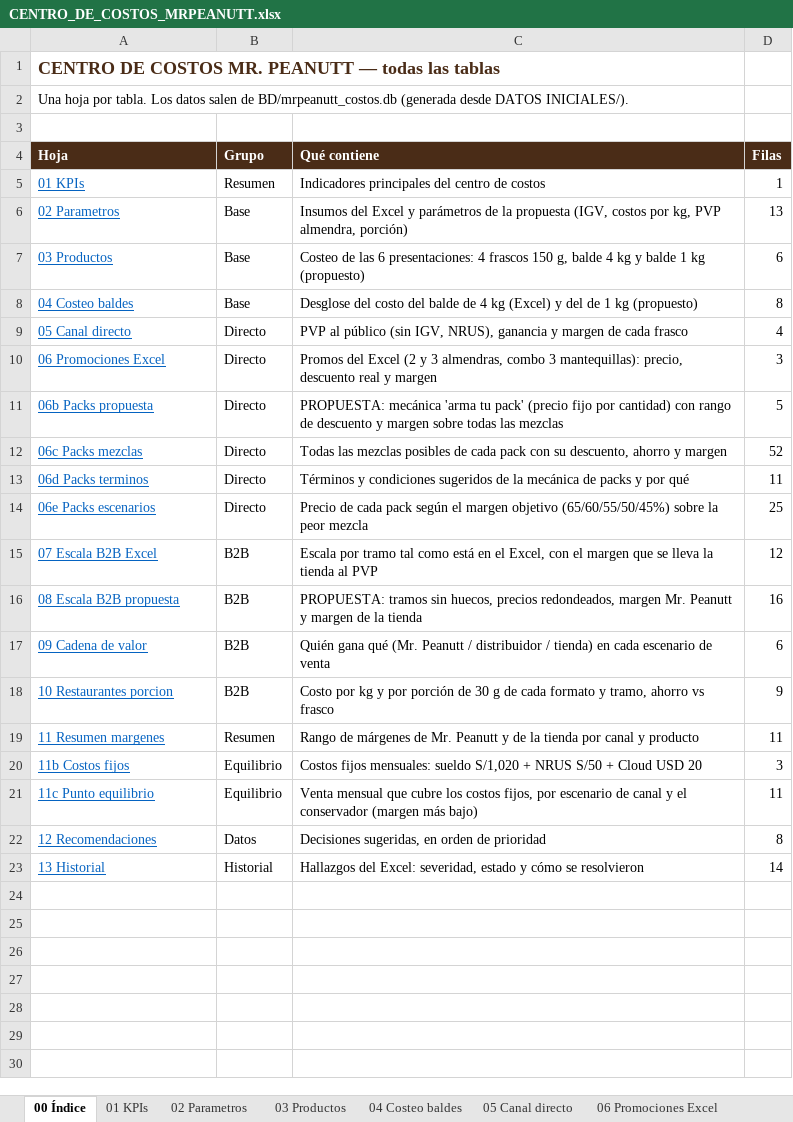
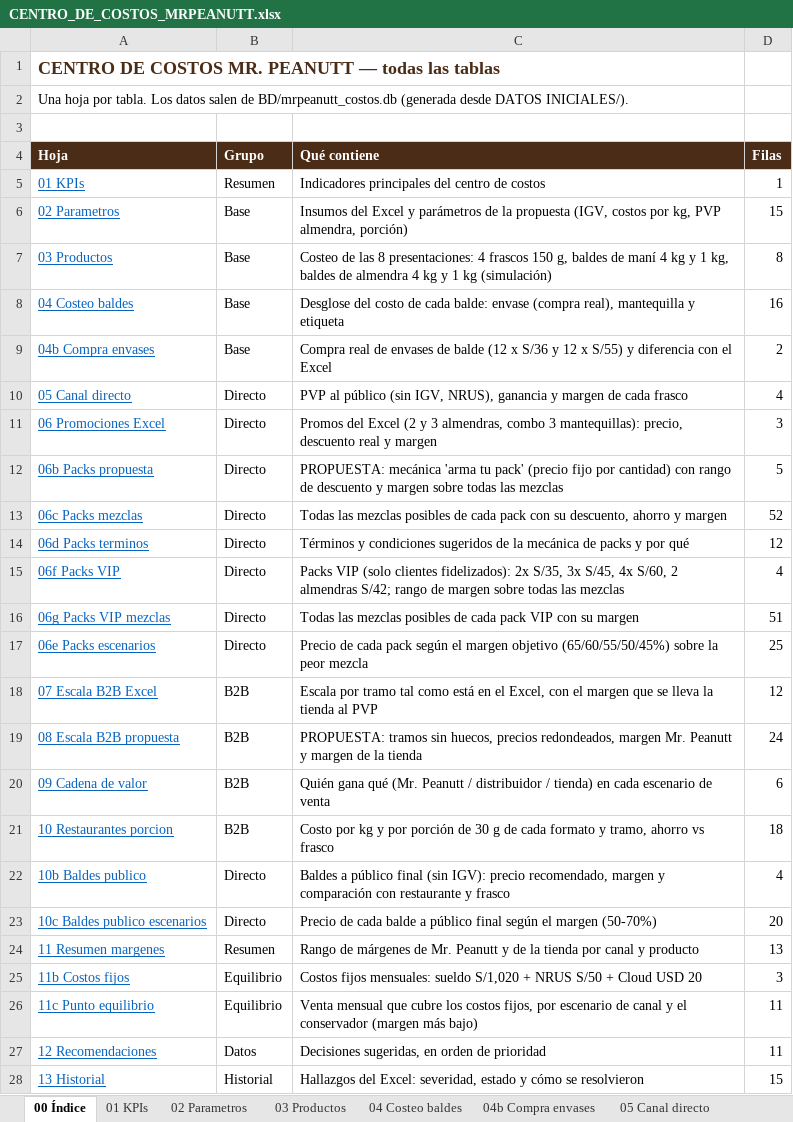
Before and after one commit to pierosvete04/MRPEANUT-FINANZAS, an Excel workbook: CENTRO_DE_COSTOS_MRPEANUTT.xlsx, sheet 00 Índice, drawn as a sheet; values as stored, in another font and other column widths than the file's, no borders; addresses are those after the commit; the diff names each change by its address in the sheet, - before the commit and + after, or states it on an @@ line.

```diff
--- a/CENTRO_DE_COSTOS_MRPEANUTT.xlsx (sheet 00 Índice)
+++ b/CENTRO_DE_COSTOS_MRPEANUTT.xlsx (sheet 00 Índice)
+sheet tab: 04b Compra envases
-D6 (Filas): 13
+D6 (Filas): 15
-C7 (Qué contiene): …de las 6 presentaciones: 4 frascos 150 g, balde 4 kg y balde 1 kg (propuesto)
+C7 (Qué contiene): …de las 8 presentaciones: 4 frascos 150 g, baldes de maní 4 kg y 1 kg, baldes de almendra 4 kg y 1 kg (simulación)
-D7 (Filas): 6
+D7 (Filas): 8
-C8 (Qué contiene): …del costo del balde de 4 kg (Excel) y del de 1 kg (propuesto)
+C8 (Qué contiene): …del costo de cada balde: envase (compra real), mantequilla y etiqueta
-D8 (Filas): 8
+D8 (Filas): 16
+row 9: 04b Compra envases | Base | Compra real de envases de balde (12 x S/36 y 12 x S/55) y diferencia con el Excel | 2
-D14 (Filas): 11
+D14 (Filas): 12
+row 15: 06f Packs VIP | Directo | Packs VIP (solo clientes fidelizados): 2x S/35, 3x S/45, 4x S/60, 2 almendras S/42; rango de margen sobre todas las mezclas | 4
+row 16: 06g Packs VIP mezclas | Directo | Todas las mezclas posibles de cada pack VIP con su margen | 51
-D19 (Filas): 16
+D19 (Filas): 24
-D21 (Filas): 9
+D21 (Filas): 18
+row 22: 10b Baldes publico | Directo | Baldes a público final (sin IGV): precio recomendado, margen y comparación con restaurante y frasco | 4
+row 23: 10c Baldes publico escenarios | Directo | Precio de cada balde a público final según el margen (50-70%) | 20
-D24 (Filas): 11
+D24 (Filas): 13
-D27 (Filas): 8
+D27 (Filas): 11
-D28 (Filas): 14
+D28 (Filas): 15
```
Also changed, not shown: sheet 08 Escala B2B propuesta, sheet 10 Restaurantes porcion, sheet 04 Costeo baldes, sheet 03 Productos, sheet 02 Parametros, sheet 12 Recomendaciones, 5 more sheets, other sheet tabs, 7 other files.
